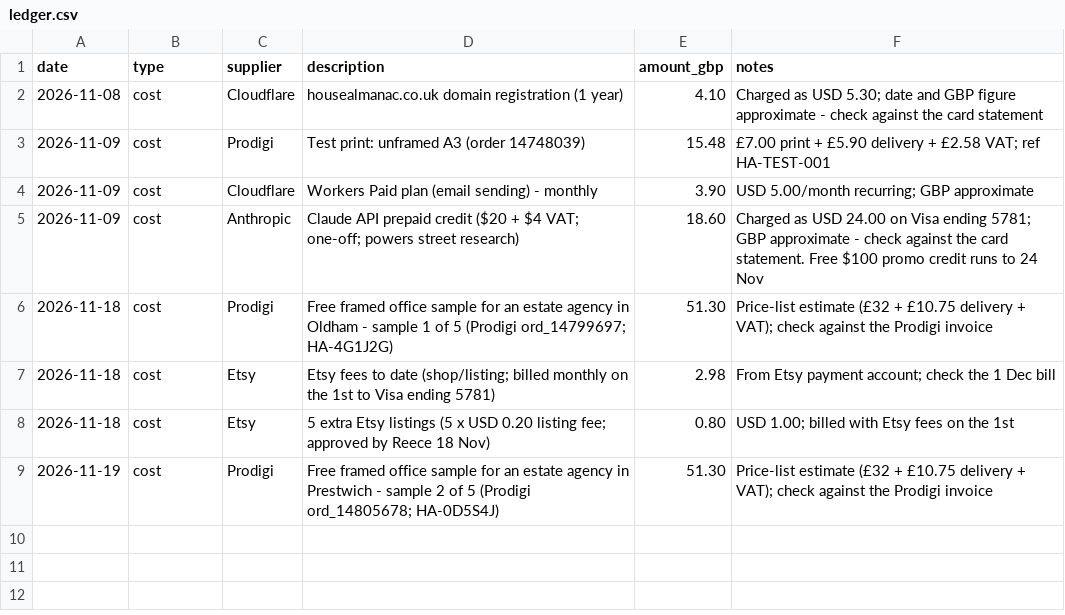
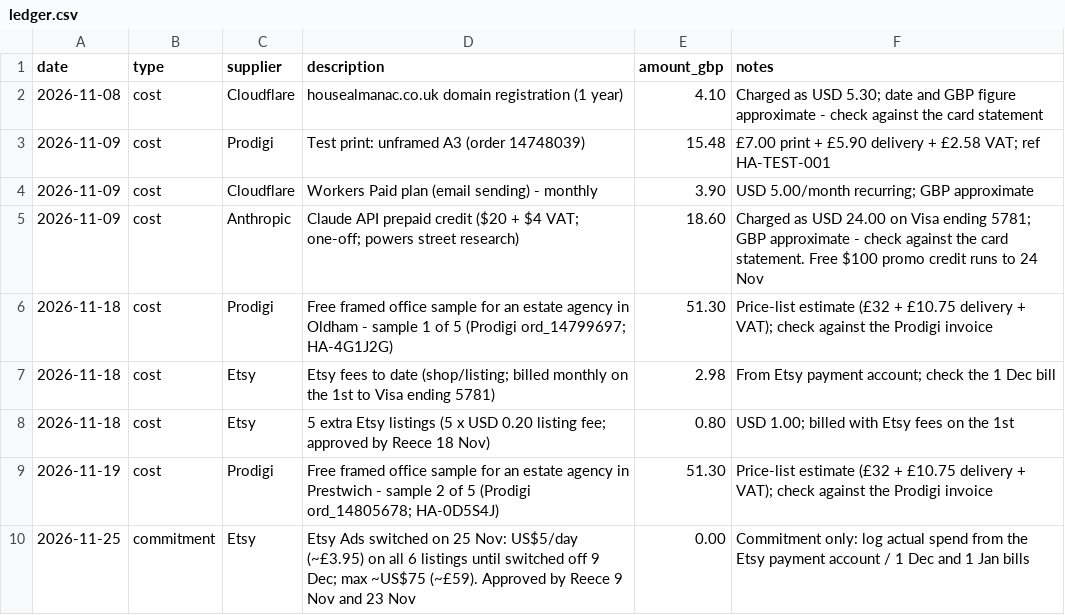
Before and after one commit to reeceegan02-stack/housealmanac, a CSV file: business/ledger.csv, drawn as a sheet.

```diff
--- a/business/ledger.csv
+++ b/business/ledger.csv
@@ -9 +9,2 @@ date,type,supplier,description,amount_gbp,notes
 2026-11-19,cost,Prodigi,Free framed office sample for an estate agency in Prestwich - sample 2 of 5 (Prodigi ord_14805678; HA-0D5S4J),51.30,Price-list estimate (£32 + £10.75 delivery + VAT); check against the Prodigi invoice
+2026-11-25,commitment,Etsy,"Etsy Ads switched on 25 Nov: US$5/day (~£3.95) on all 6 listings until switched off 9 Dec; max ~US$75 (~£59). Approved by Reece 9 Nov and 23 Nov",0.00,Commitment only: log actual spend from the Etsy payment account / 1 Dec and 1 Jan bills
```
